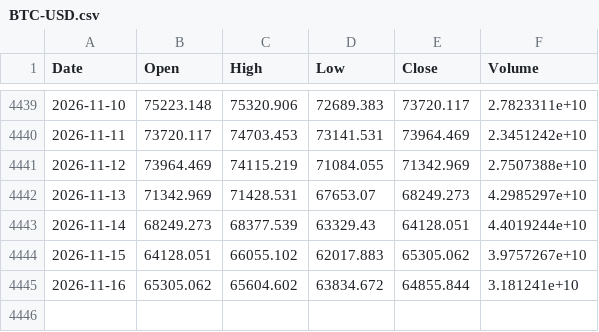
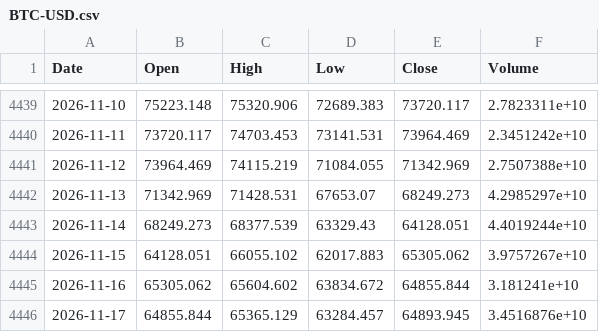
Before and after one commit to Kvelliken/krypto-signaler, a CSV file: data/BTC-USD.csv, drawn as a sheet; only a part is shown, gaps mark what is left out; the diff names each change by its address in the sheet, - before the commit and + after, or states it on an @@ line.

```diff
--- a/data/BTC-USD.csv
+++ b/data/BTC-USD.csv
+row 4446: 2026-11-17 | 64855.844 | 65365.129 | 63284.457 | 64893.945 | 3.4516876e+10
```
Also changed, not shown: data/ETH-USD.csv, data/FNG.csv, 4 other files.
